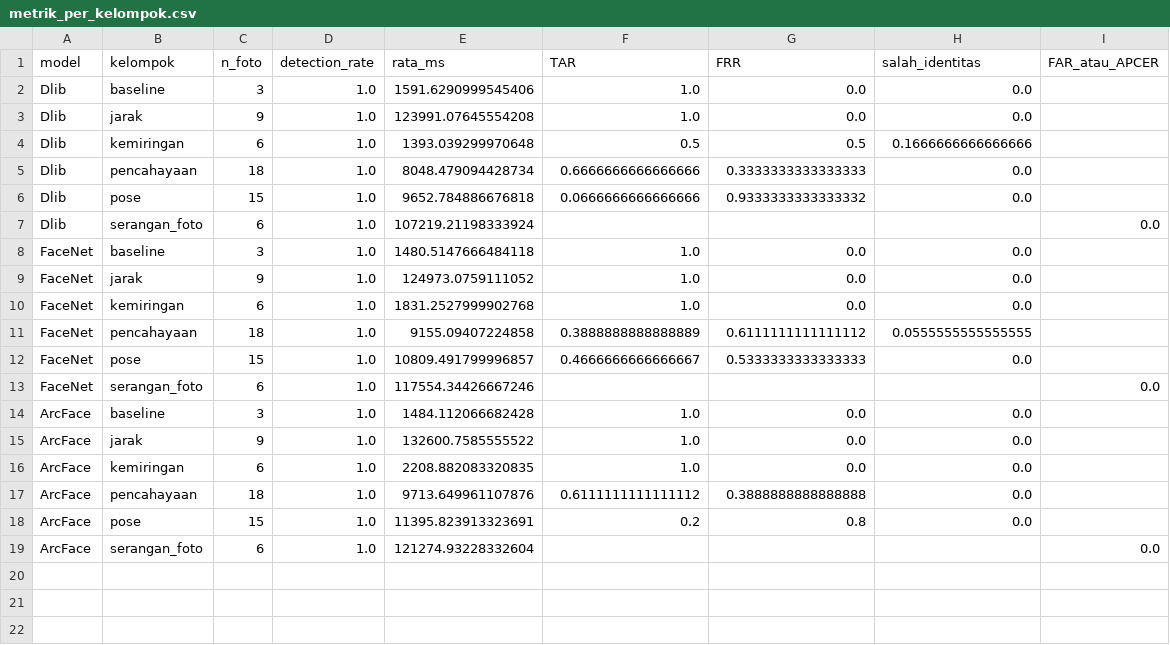
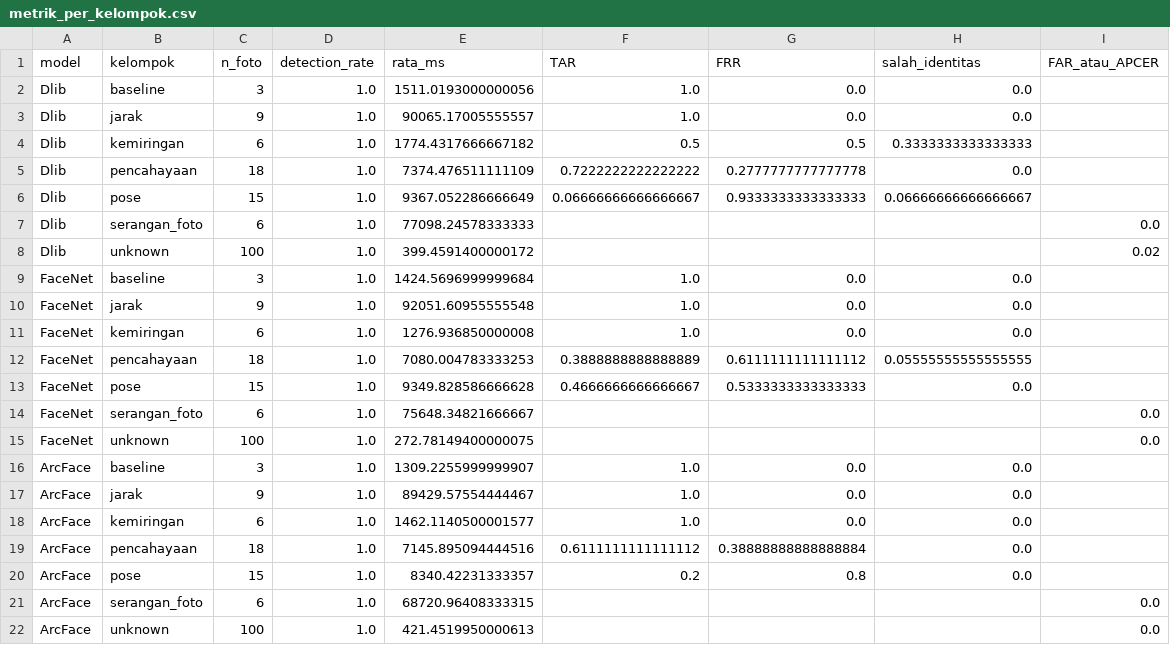
Before and after one commit to rafiakbar07/Pengujian-Model-Dlib-FaceNet-Arcface-, a CSV file: hasil/metrik_per_kelompok.csv, drawn as a sheet.

Commit message:
perbarui hasil evaluasi dengan unknown dan anti-spoofing

```diff
--- a/hasil/metrik_per_kelompok.csv
+++ b/hasil/metrik_per_kelompok.csv
@@ -1,19 +1,22 @@
 model,kelompok,n_foto,detection_rate,rata_ms,TAR,FRR,salah_identitas,FAR_atau_APCER
-Dlib,baseline,3,1.0,1591.6290999545406,1.0,0.0,0.0,
-Dlib,jarak,9,1.0,123991.07645554208,1.0,0.0,0.0,
-Dlib,kemiringan,6,1.0,1393.039299970648,0.5,0.5,0.1666666666666666,
-Dlib,pencahayaan,18,1.0,8048.479094428734,0.6666666666666666,0.3333333333333333,0.0,
-Dlib,pose,15,1.0,9652.784886676818,0.0666666666666666,0.9333333333333332,0.0,
-Dlib,serangan_foto,6,1.0,107219.21198333924,,,,0.0
-FaceNet,baseline,3,1.0,1480.5147666484118,1.0,0.0,0.0,
-FaceNet,jarak,9,1.0,124973.0759111052,1.0,0.0,0.0,
-FaceNet,kemiringan,6,1.0,1831.2527999902768,1.0,0.0,0.0,
-FaceNet,pencahayaan,18,1.0,9155.09407224858,0.3888888888888889,0.6111111111111112,0.0555555555555555,
-FaceNet,pose,15,1.0,10809.491799996857,0.4666666666666667,0.5333333333333333,0.0,
-FaceNet,serangan_foto,6,1.0,117554.34426667246,,,,0.0
-ArcFace,baseline,3,1.0,1484.112066682428,1.0,0.0,0.0,
-ArcFace,jarak,9,1.0,132600.7585555522,1.0,0.0,0.0,
-ArcFace,kemiringan,6,1.0,2208.882083320835,1.0,0.0,0.0,
-ArcFace,pencahayaan,18,1.0,9713.649961107876,0.6111111111111112,0.3888888888888888,0.0,
-ArcFace,pose,15,1.0,11395.823913323691,0.2,0.8,0.0,
-ArcFace,serangan_foto,6,1.0,121274.93228332604,,,,0.0
+Dlib,baseline,3,1.0,1511.0193000000056,1.0,0.0,0.0,
+Dlib,jarak,9,1.0,90065.17005555557,1.0,0.0,0.0,
+Dlib,kemiringan,6,1.0,1774.4317666667182,0.5,0.5,0.3333333333333333,
+Dlib,pencahayaan,18,1.0,7374.476511111109,0.7222222222222222,0.2777777777777778,0.0,
+Dlib,pose,15,1.0,9367.052286666649,0.06666666666666667,0.9333333333333333,0.06666666666666667,
+Dlib,serangan_foto,6,1.0,77098.24578333333,,,,0.0
+Dlib,unknown,100,1.0,399.4591400000172,,,,0.02
+FaceNet,baseline,3,1.0,1424.5696999999684,1.0,0.0,0.0,
+FaceNet,jarak,9,1.0,92051.60955555548,1.0,0.0,0.0,
+FaceNet,kemiringan,6,1.0,1276.936850000008,1.0,0.0,0.0,
+FaceNet,pencahayaan,18,1.0,7080.004783333253,0.3888888888888889,0.6111111111111112,0.05555555555555555,
+FaceNet,pose,15,1.0,9349.828586666628,0.4666666666666667,0.5333333333333333,0.0,
+FaceNet,serangan_foto,6,1.0,75648.34821666667,,,,0.0
+FaceNet,unknown,100,1.0,272.78149400000075,,,,0.0
+ArcFace,baseline,3,1.0,1309.2255999999907,1.0,0.0,0.0,
+ArcFace,jarak,9,1.0,89429.57554444467,1.0,0.0,0.0,
+ArcFace,kemiringan,6,1.0,1462.1140500001577,1.0,0.0,0.0,
+ArcFace,pencahayaan,18,1.0,7145.895094444516,0.6111111111111112,0.38888888888888884,0.0,
+ArcFace,pose,15,1.0,8340.42231333357,0.2,0.8,0.0,
+ArcFace,serangan_foto,6,1.0,68720.96408333315,,,,0.0
+ArcFace,unknown,100,1.0,421.4519950000613,,,,0.0
```
Also changed, not shown: hasil/gambar/gagal_ArcFace.csv, hasil/gambar/gagal_Dlib.csv, 12 other files.
